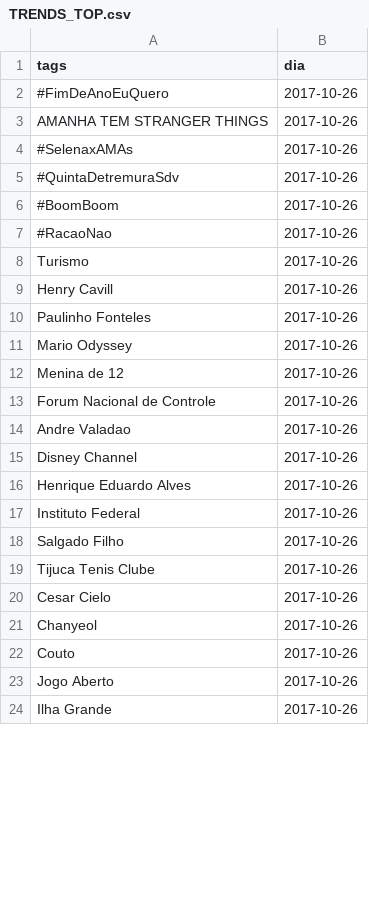
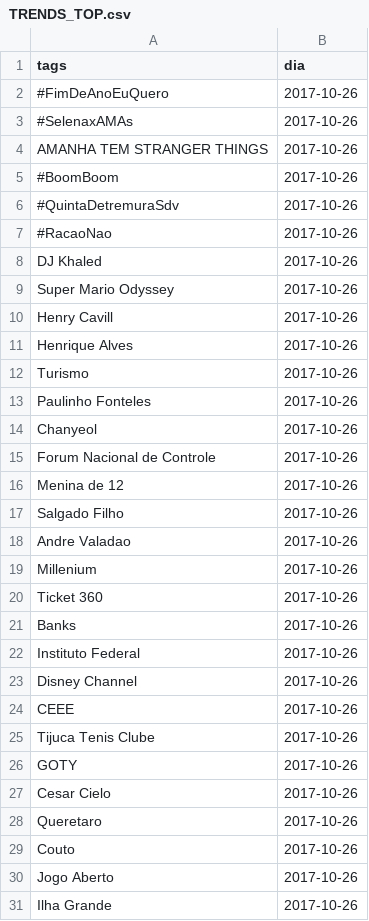
Before and after one commit to JuniorClementino/TCC, a CSV file: Coleta/TRENDS_TOP.csv, drawn as a sheet; only a part is shown; the diff covers the shown part only.

Commit message:
Coleta, falta limpar o arquivo e adicionar tags no bd

```diff
--- a/Coleta/TRENDS_TOP.csv
+++ b/Coleta/TRENDS_TOP.csv
@@ -2,21 +2,28 @@ tags;dia
 #FimDeAnoEuQuero;2017-10-26
+#SelenaxAMAs;2017-10-26
 AMANHA TEM STRANGER THINGS;2017-10-26
-#SelenaxAMAs;2017-10-26
+#BoomBoom;2017-10-26
 #QuintaDetremuraSdv;2017-10-26
-#BoomBoom;2017-10-26
 #RacaoNao;2017-10-26
+DJ Khaled;2017-10-26
+Super Mario Odyssey;2017-10-26
+Henry Cavill;2017-10-26
+Henrique Alves;2017-10-26
 Turismo;2017-10-26
-Henry Cavill;2017-10-26
 Paulinho Fonteles;2017-10-26
-Mario Odyssey;2017-10-26
+Chanyeol;2017-10-26
+Forum Nacional de Controle;2017-10-26
 Menina de 12;2017-10-26
-Forum Nacional de Controle;2017-10-26
+Salgado Filho;2017-10-26
 Andre Valadao;2017-10-26
+Millenium;2017-10-26
+Ticket 360;2017-10-26
+Banks;2017-10-26
+Instituto Federal;2017-10-26
 Disney Channel;2017-10-26
-Henrique Eduardo Alves;2017-10-26
-Instituto Federal;2017-10-26
-Salgado Filho;2017-10-26
+CEEE;2017-10-26
 Tijuca Tenis Clube;2017-10-26
+GOTY;2017-10-26
 Cesar Cielo;2017-10-26
-Chanyeol;2017-10-26
+Queretaro;2017-10-26
 Couto;2017-10-26
```
Also changed, not shown: 47 added rows, 9 removed rows, 6 moved rows and 6 edited cells elsewhere in this file, 2 other files.
